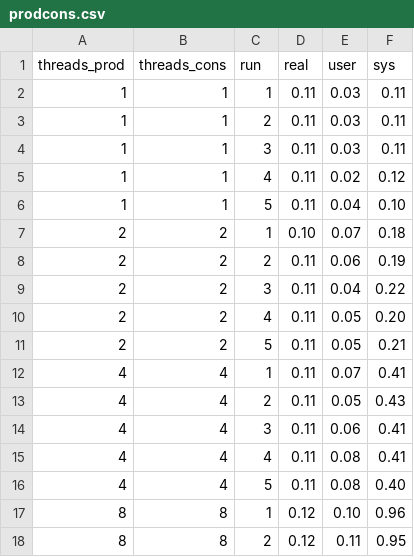
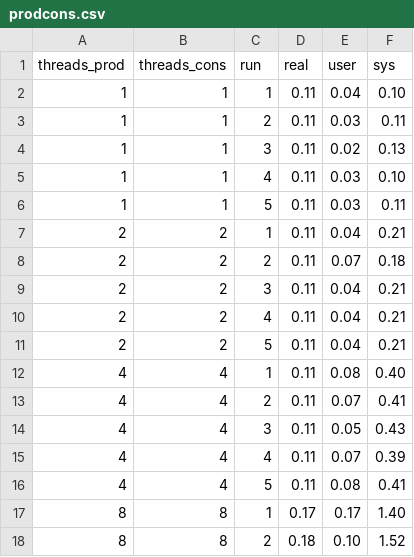
Before and after one commit to seisdedosdiego/LINFO1252-Projet-1, a CSV file: measures/prodcons.csv, drawn as a sheet; only a part is shown; the diff covers the shown part only.

```diff
--- a/measures/prodcons.csv
+++ b/measures/prodcons.csv
@@ -1,18 +1,18 @@
 threads_prod;threads_cons;run;real;user;sys
-1;1;1;0.11;0.03;0.11
+1;1;1;0.11;0.04;0.10
 1;1;2;0.11;0.03;0.11
-1;1;3;0.11;0.03;0.11
-1;1;4;0.11;0.02;0.12
-1;1;5;0.11;0.04;0.10
-2;2;1;0.10;0.07;0.18
-2;2;2;0.11;0.06;0.19
-2;2;3;0.11;0.04;0.22
-2;2;4;0.11;0.05;0.20
-2;2;5;0.11;0.05;0.21
-4;4;1;0.11;0.07;0.41
-4;4;2;0.11;0.05;0.43
-4;4;3;0.11;0.06;0.41
-4;4;4;0.11;0.08;0.41
-4;4;5;0.11;0.08;0.40
-8;8;1;0.12;0.10;0.96
-8;8;2;0.12;0.11;0.95
+1;1;3;0.11;0.02;0.13
+1;1;4;0.11;0.03;0.10
+1;1;5;0.11;0.03;0.11
+2;2;1;0.11;0.04;0.21
+2;2;2;0.11;0.07;0.18
+2;2;3;0.11;0.04;0.21
+2;2;4;0.11;0.04;0.21
+2;2;5;0.11;0.04;0.21
+4;4;1;0.11;0.08;0.40
+4;4;2;0.11;0.07;0.41
+4;4;3;0.11;0.05;0.43
+4;4;4;0.11;0.07;0.39
+4;4;5;0.11;0.08;0.41
+8;8;1;0.17;0.17;1.40
+8;8;2;0.18;0.10;1.52
```
Also changed, not shown: 22 edited cells elsewhere in this file, measures/lecteurs_ecrivains.csv, measures/philosophes.csv, 20 other files.
